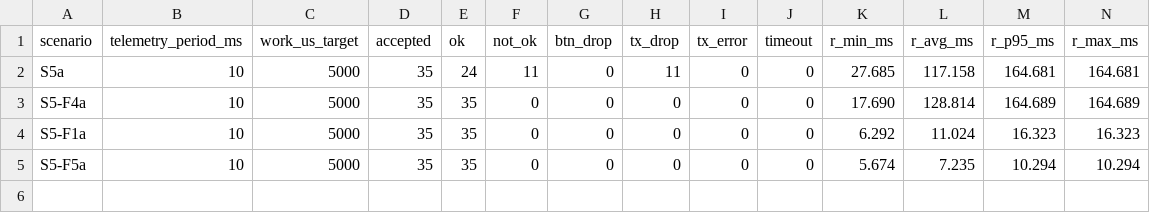
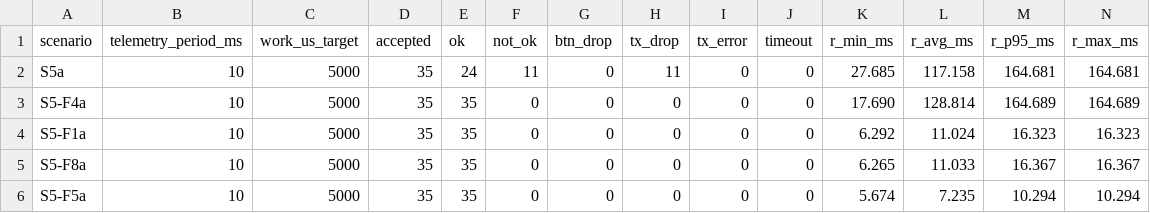
Before and after one commit to alitalhq/freertos-bootcamp, a CSV file: hafta-01/measurements/lab/summary.csv, drawn as a sheet; only a part is shown; rows hold the shown columns only; the diff names each change by its address in the sheet, - before the commit and + after, or states it on an @@ line.

Commit message:
Add TC-chain fix that solves S5 without changing task priorities
- ENABLE_FIX_TC_CHAIN: the TC interrupt starts the next queued message,
  so the line never waits for the priority-1 UART task (fix mask 0x8)
- Measured on S5 with the same seed: 35/35 replies, max R 16.4 ms,
  priorities stay 3 > 2 > 1, smaller telemetry impact than F1
- Added as the fifth option in the lab UI, analysis plot and tests
- Report, ADR-004, README, observations and AI usage updated

```diff
--- a/hafta-01/measurements/lab/summary.csv
+++ b/hafta-01/measurements/lab/summary.csv
+row 5: S5-F8a | 10 | 5000 | 35 | 35 | 0 | 0 | 0 | 0 | 0 | 6.265 | 11.033 | 16.367 | 16.367
```
Also changed, not shown: 15 other files.
